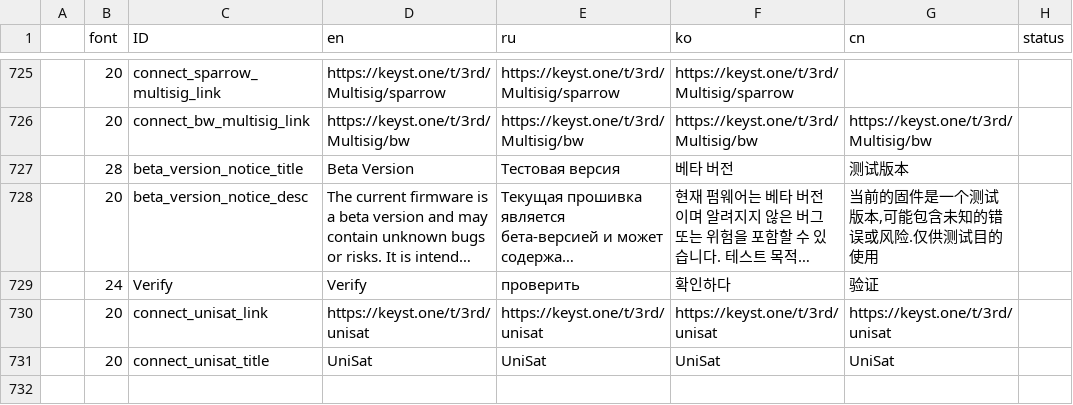
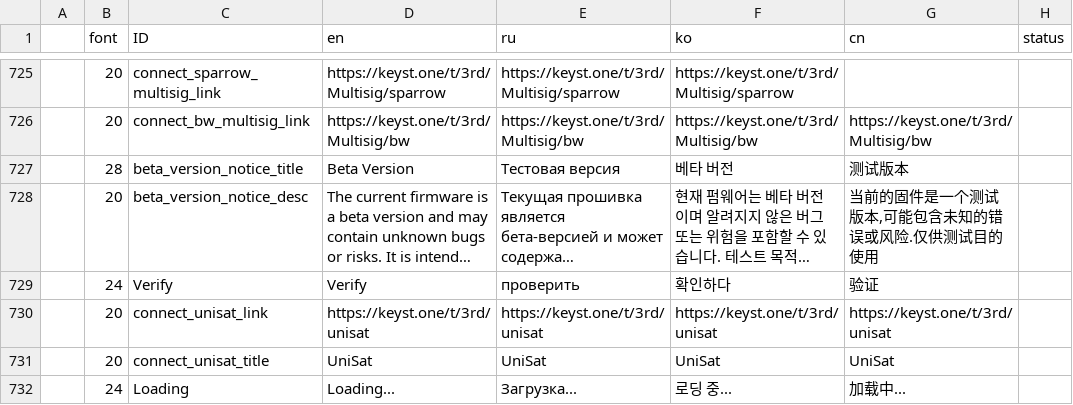
Before and after one commit to KeystoneHQ/keystone3-firmware, a CSV file: src/ui/lv_i18n/data.csv, drawn as a sheet; only a part is shown, gaps mark what is left out; long unchanged cells end in …; the diff names each change by its address in the sheet, - before the commit and + after, or states it on an @@ line.

```diff
--- a/src/ui/lv_i18n/data.csv
+++ b/src/ui/lv_i18n/data.csv
+row 732:  | 24 | Loading | Loading... | Загрузка... | 로딩 중... | 加载中...
```
Also changed, not shown: 7 other files.
